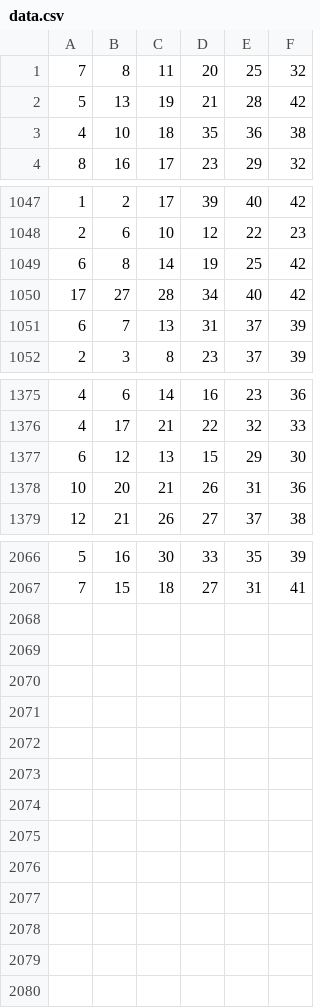
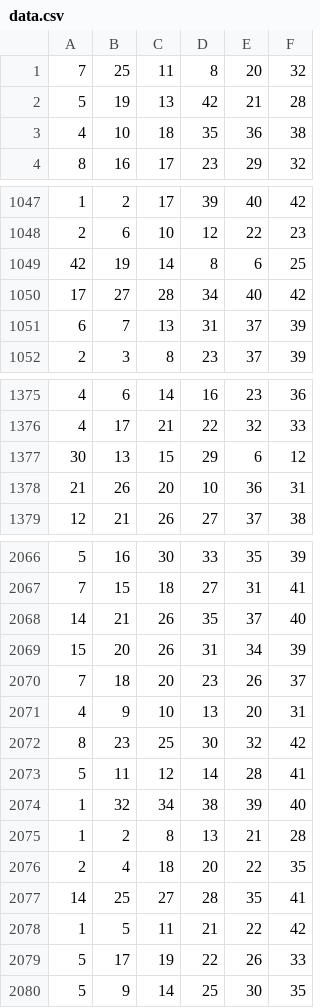
Before and after one commit to aavocardo/lldj, a CSV file: data.csv, drawn as a sheet; only a part is shown, gaps mark what is left out; the diff covers the shown part only.

```diff
--- a/data.csv
+++ b/data.csv
@@ -1,3 +1,3 @@
-7,8,11,20,25,32
-5,13,19,21,28,42
+7,25,11,8,20,32
+5,19,13,42,21,28
 4,10,18,35,36,38
@@ -1048,3 +1048,3 @@
 2,6,10,12,22,23
-6,8,14,19,25,42
+42,19,14,8,6,25
 17,27,28,34,40,42
@@ -1376,4 +1376,4 @@
 4,17,21,22,32,33
-6,12,13,15,29,30
-10,20,21,26,31,36
+30,13,15,29,6,12
+21,26,20,10,36,31
 12,21,26,27,37,38
@@ -2067 +2067,14 @@
 7,15,18,27,31,41
+14,21,26,35,37,40
+15,20,26,31,34,39
+7,18,20,23,26,37
+4,9,10,13,20,31
+8,23,25,30,32,42
+5,11,12,14,28,41
+1,32,34,38,39,40
+1,2,8,13,21,28
+2,4,18,20,22,35
+14,25,27,28,35,41
+1,5,11,21,22,42
+5,17,19,22,26,33
+5,9,14,25,30,35
```
Also changed, not shown: 2 edited cells elsewhere in this file, 4 other files.
